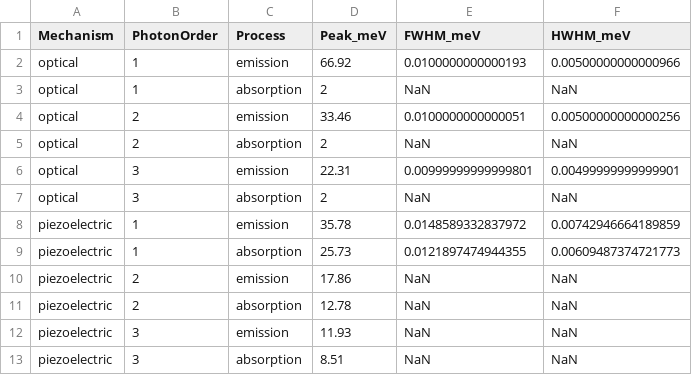
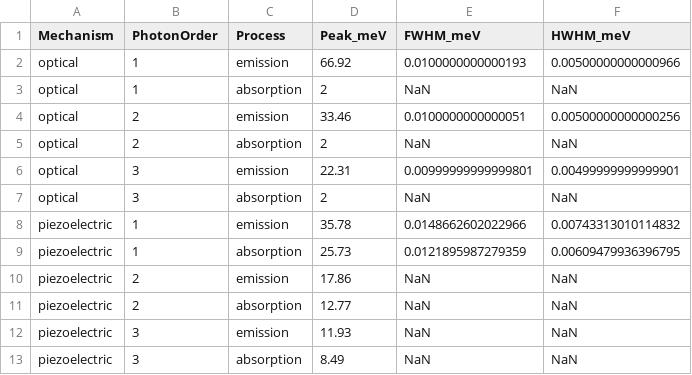
Before and after one commit to Longnguyen1555/QW_v3, a CSV file: results/single_metrics.csv, drawn as a sheet.

```diff
--- a/results/single_metrics.csv
+++ b/results/single_metrics.csv
@@ -7,7 +7,7 @@ optical,3,emission,22.31,0.00999999999999801,0.00499999999999901
 optical,3,absorption,2,NaN,NaN
-piezoelectric,1,emission,35.78,0.0148589332837972,0.00742946664189859
-piezoelectric,1,absorption,25.73,0.0121897474944355,0.00609487374721773
+piezoelectric,1,emission,35.78,0.0148662602022966,0.00743313010114832
+piezoelectric,1,absorption,25.73,0.0121895987279359,0.00609479936396795
 piezoelectric,2,emission,17.86,NaN,NaN
-piezoelectric,2,absorption,12.78,NaN,NaN
+piezoelectric,2,absorption,12.77,NaN,NaN
 piezoelectric,3,emission,11.93,NaN,NaN
-piezoelectric,3,absorption,8.51,NaN,NaN
+piezoelectric,3,absorption,8.49,NaN,NaN
```
Also changed, not shown: results/linewidth_sweep.csv, 15 other files.
